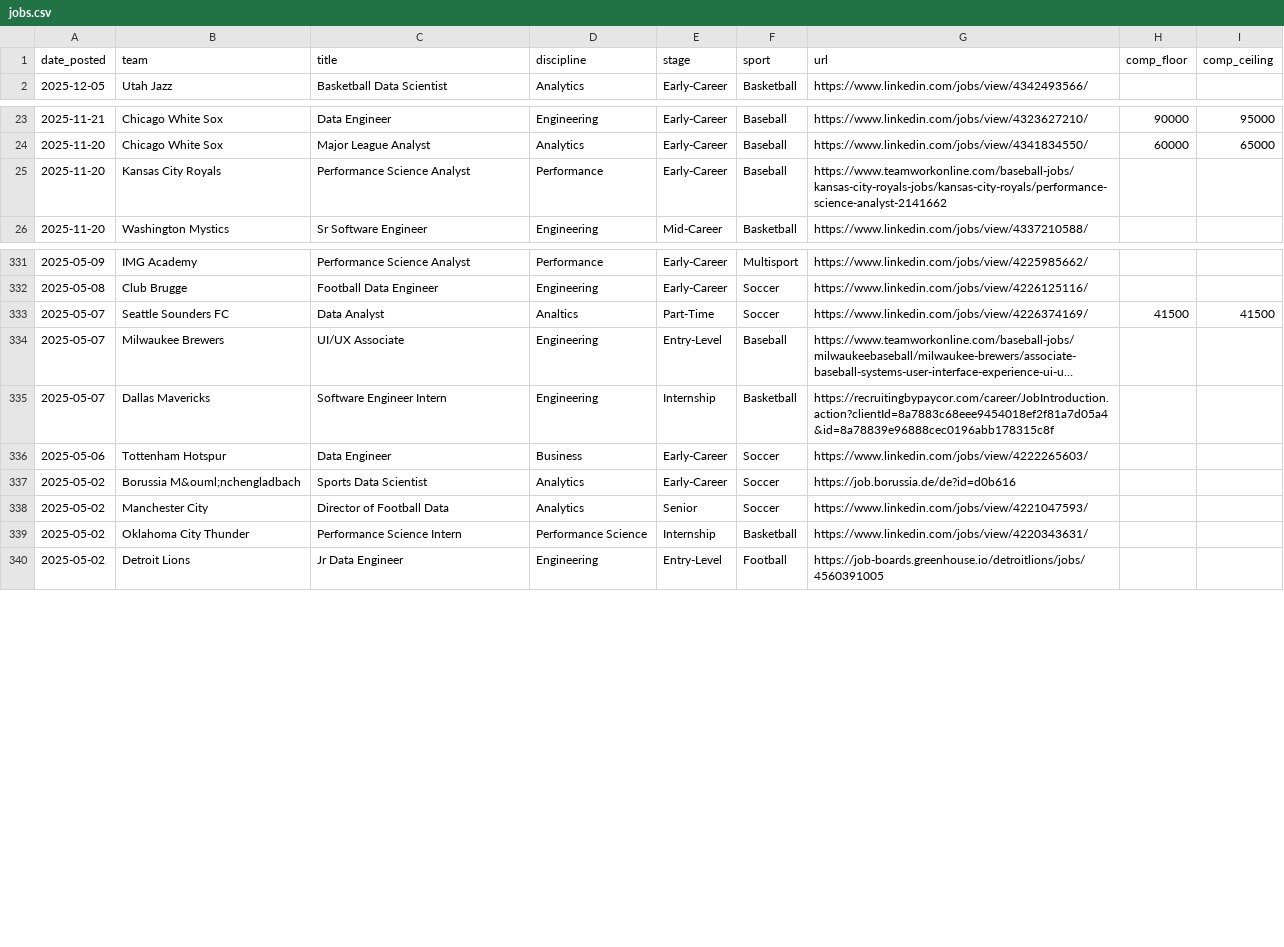
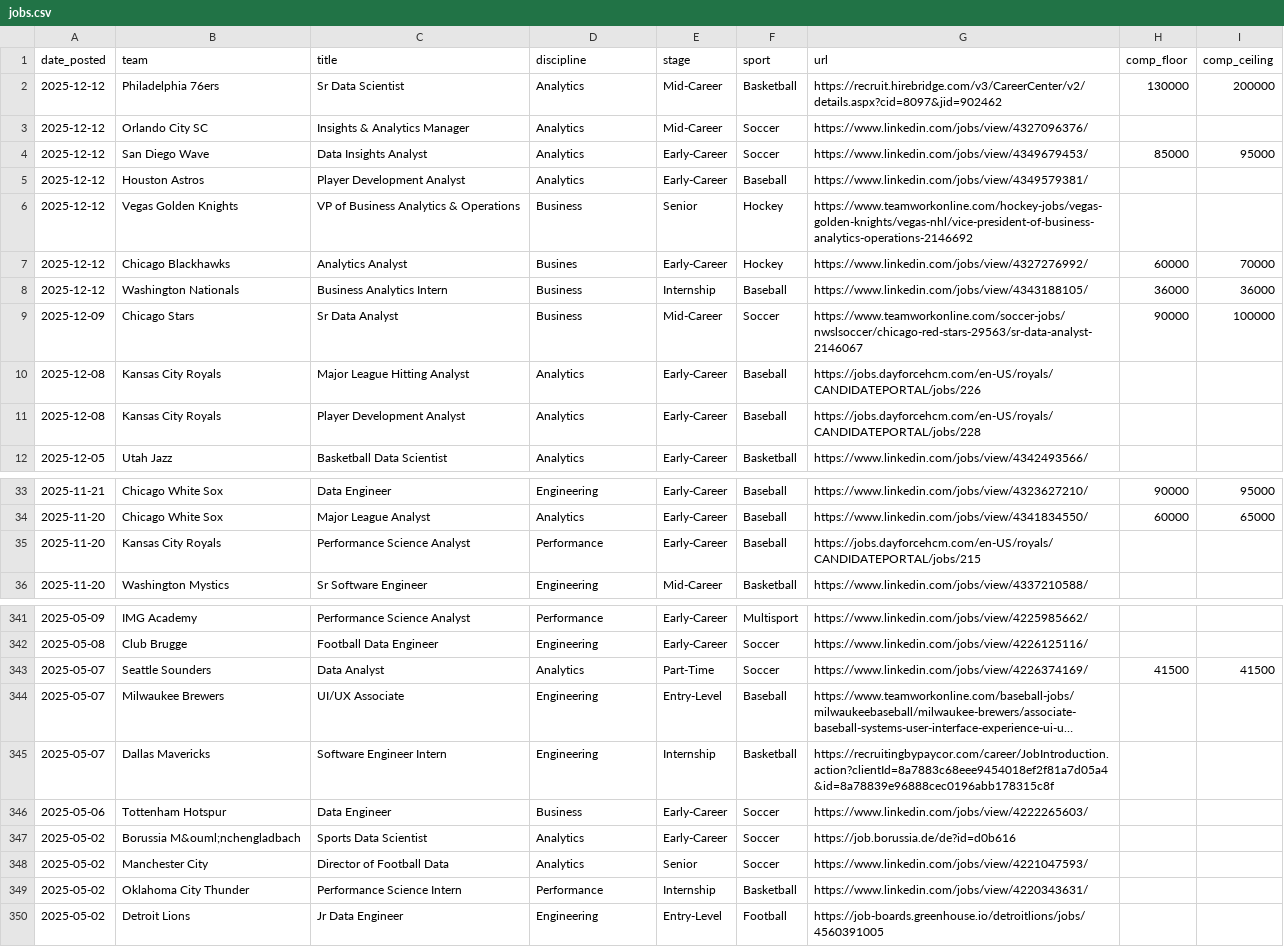
Before and after one commit to saberpowers/saberpowers.github.io, a CSV file: jobs/jobs.csv, drawn as a sheet; only a part is shown, gaps mark what is left out; long unchanged cells end in …; addresses are those after the commit; the diff names each change by its address in the sheet, - before the commit and + after, or states it on an @@ line.

```diff
--- a/jobs/jobs.csv
+++ b/jobs/jobs.csv
+row 2: 2025-12-12 | Philadelphia 76ers | Sr Data Scientist | Analytics | Mid-Career | Basketball | https://recruit.hirebridge.com/v3/CareerCenter/v2/details.aspx?cid=8097&jid=902462 | 130000 | 200000
+row 3: 2025-12-12 | Orlando City SC | Insights & Analytics Manager | Analytics | Mid-Career | Soccer | https://www.linkedin.com/jobs/view/4327096376/
+row 4: 2025-12-12 | San Diego Wave | Data Insights Analyst | Analytics | Early-Career | Soccer | https://www.linkedin.com/jobs/view/4349679453/ | 85000 | 95000
+row 5: 2025-12-12 | Houston Astros | Player Development Analyst | Analytics | Early-Career | Baseball | https://www.linkedin.com/jobs/view/4349579381/
+row 6: 2025-12-12 | Vegas Golden Knights | VP of Business Analytics & Operations | Business | Senior | Hockey | https://www.teamworkonline.com/hockey-jobs/vegas-golden-knights/vegas-nhl/vice-president-of-business-analytics-operations-2146692
+row 7: 2025-12-12 | Chicago Blackhawks | Analytics Analyst | Busines | Early-Career | Hockey | https://www.linkedin.com/jobs/view/4327276992/ | 60000 | 70000
+row 8: 2025-12-12 | Washington Nationals | Business Analytics Intern | Business | Internship | Baseball | https://www.linkedin.com/jobs/view/4343188105/ | 36000 | 36000
+row 9: 2025-12-09 | Chicago Stars | Sr Data Analyst | Business | Mid-Career | Soccer | https://www.teamworkonline.com/soccer-jobs/nwslsoccer/chicago-red-stars-29563/sr-data-analyst-2146067 | 90000 | 100000
+row 10: 2025-12-08 | Kansas City Royals | Major League Hitting Analyst | Analytics | Early-Career | Baseball | https://jobs.dayforcehcm.com/en-US/royals/CANDIDATEPORTAL/jobs/226
+row 11: 2025-12-08 | Kansas City Royals | Player Development Analyst | Analytics | Early-Career | Baseball | https://jobs.dayforcehcm.com/en-US/royals/CANDIDATEPORTAL/jobs/228
-G35 (url): https://www.teamworkonline.com/baseball-jobs/kansas-city-royals-jobs/kansas-city-royals/performance-science-analyst-2141662
+G35 (url): https://jobs.dayforcehcm.com/en-US/royals/CANDIDATEPORTAL/jobs/215
-B343 (team): Seattle Sounders FC
+B343 (team): Seattle Sounders
-D343 (discipline): Analtics
+D343 (discipline): Analytics
-D349 (discipline): Performance Science
+D349 (discipline): Performance
```
Also changed, not shown: jobs/logos.csv.
